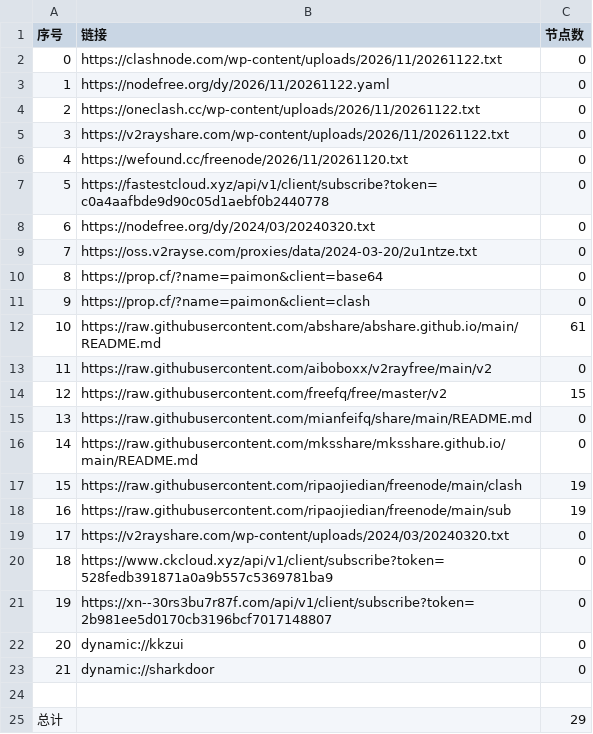
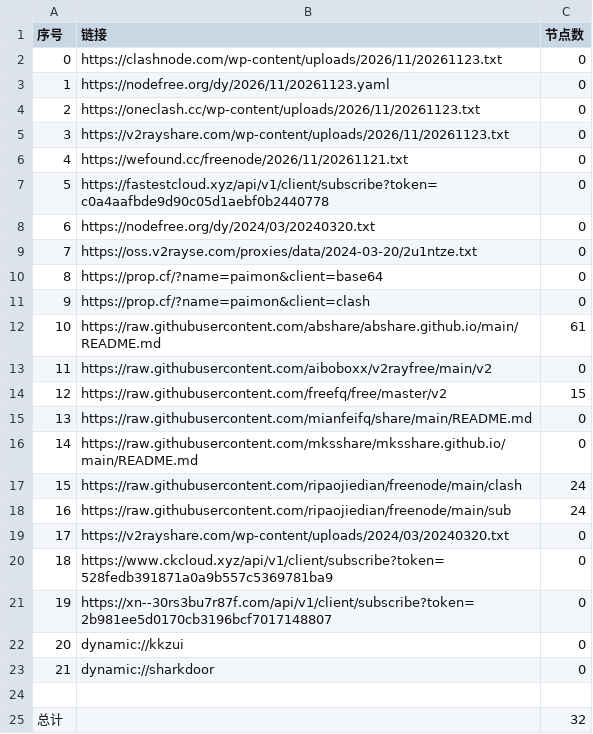
Before and after one commit to yong739/AutoMergePublicNodes, a CSV file: list_result.csv, drawn as a sheet.

```diff
--- a/list_result.csv
+++ b/list_result.csv
@@ -1,7 +1,7 @@
 序号,链接,节点数
-0,https://clashnode.com/wp-content/uploads/2026/11/20261122.txt,0
-1,https://nodefree.org/dy/2026/11/20261122.yaml,0
-2,https://oneclash.cc/wp-content/uploads/2026/11/20261122.txt,0
-3,https://v2rayshare.com/wp-content/uploads/2026/11/20261122.txt,0
-4,https://wefound.cc/freenode/2026/11/20261120.txt,0
+0,https://clashnode.com/wp-content/uploads/2026/11/20261123.txt,0
+1,https://nodefree.org/dy/2026/11/20261123.yaml,0
+2,https://oneclash.cc/wp-content/uploads/2026/11/20261123.txt,0
+3,https://v2rayshare.com/wp-content/uploads/2026/11/20261123.txt,0
+4,https://wefound.cc/freenode/2026/11/20261121.txt,0
 5,https://fastestcloud.xyz/api/v1/client/subscribe?token=c0a4aafbde9d90c05d1aebf0b2440778,0
@@ -16,4 +16,4 @@
 14,https://raw.githubusercontent.com/mksshare/mksshare.github.io/main/README.md,0
-15,https://raw.githubusercontent.com/ripaojiedian/freenode/main/clash,19
-16,https://raw.githubusercontent.com/ripaojiedian/freenode/main/sub,19
+15,https://raw.githubusercontent.com/ripaojiedian/freenode/main/clash,24
+16,https://raw.githubusercontent.com/ripaojiedian/freenode/main/sub,24
 17,https://v2rayshare.com/wp-content/uploads/2024/03/20240320.txt,0
@@ -24,2 +24,2 @@
 
-总计,,29
+总计,,32
```
Also changed, not shown: 9 other files.
